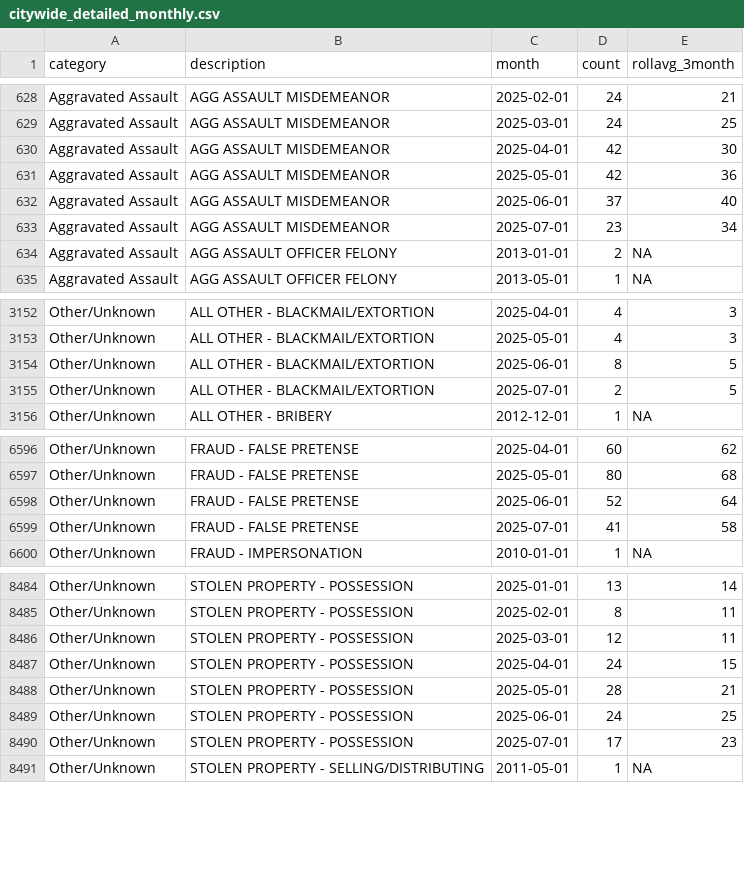
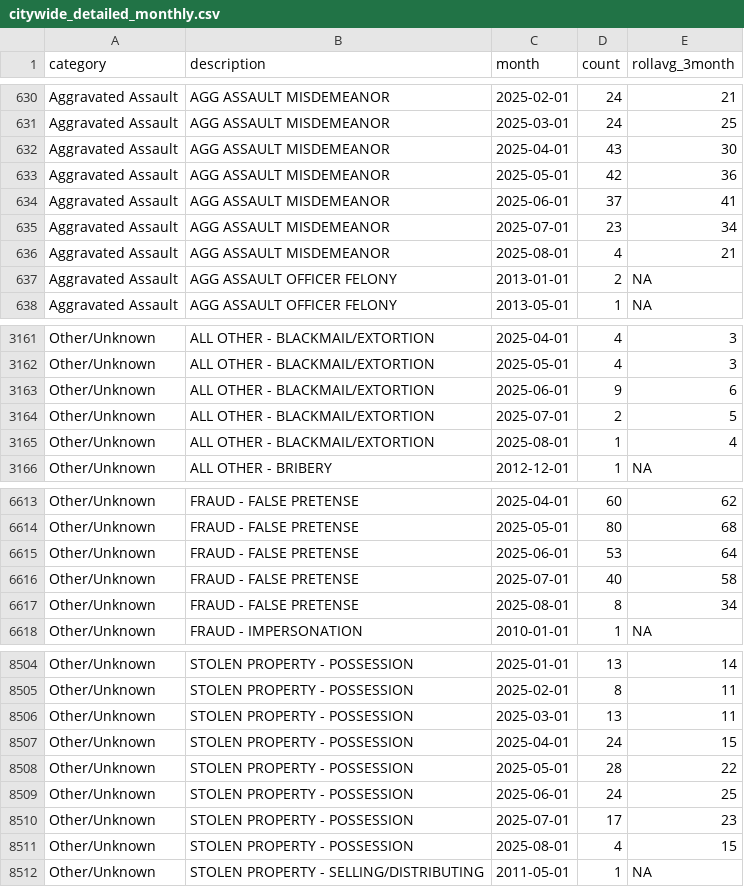
Before and after one commit to abcotvdata/safetytracker_fayetteville, a CSV file: data/output/monthly/citywide_detailed_monthly.csv, drawn as a sheet; only a part is shown, gaps mark what is left out; the diff covers the shown part only.

Commit message:
New crime data collected

```diff
--- a/data/output/monthly/citywide_detailed_monthly.csv
+++ b/data/output/monthly/citywide_detailed_monthly.csv
@@ -629,6 +631,7 @@ Aggravated Assault,AGG ASSAULT MISDEMEANOR,2025-02-01,24,21
 Aggravated Assault,AGG ASSAULT MISDEMEANOR,2025-03-01,24,25
-Aggravated Assault,AGG ASSAULT MISDEMEANOR,2025-04-01,42,30
+Aggravated Assault,AGG ASSAULT MISDEMEANOR,2025-04-01,43,30
 Aggravated Assault,AGG ASSAULT MISDEMEANOR,2025-05-01,42,36
-Aggravated Assault,AGG ASSAULT MISDEMEANOR,2025-06-01,37,40
+Aggravated Assault,AGG ASSAULT MISDEMEANOR,2025-06-01,37,41
 Aggravated Assault,AGG ASSAULT MISDEMEANOR,2025-07-01,23,34
+Aggravated Assault,AGG ASSAULT MISDEMEANOR,2025-08-01,4,21
 Aggravated Assault,AGG ASSAULT OFFICER FELONY,2013-01-01,2,NA
@@ -3153,4 +3162,5 @@ Other/Unknown,ALL OTHER - BLACKMAIL/EXTORTION,2025-04-01,4,3
 Other/Unknown,ALL OTHER - BLACKMAIL/EXTORTION,2025-05-01,4,3
-Other/Unknown,ALL OTHER - BLACKMAIL/EXTORTION,2025-06-01,8,5
+Other/Unknown,ALL OTHER - BLACKMAIL/EXTORTION,2025-06-01,9,6
 Other/Unknown,ALL OTHER - BLACKMAIL/EXTORTION,2025-07-01,2,5
+Other/Unknown,ALL OTHER - BLACKMAIL/EXTORTION,2025-08-01,1,4
 Other/Unknown,ALL OTHER - BRIBERY,2012-12-01,1,NA
@@ -6597,4 +6614,5 @@ Other/Unknown,FRAUD - FALSE PRETENSE,2025-04-01,60,62
 Other/Unknown,FRAUD - FALSE PRETENSE,2025-05-01,80,68
-Other/Unknown,FRAUD - FALSE PRETENSE,2025-06-01,52,64
-Other/Unknown,FRAUD - FALSE PRETENSE,2025-07-01,41,58
+Other/Unknown,FRAUD - FALSE PRETENSE,2025-06-01,53,64
+Other/Unknown,FRAUD - FALSE PRETENSE,2025-07-01,40,58
+Other/Unknown,FRAUD - FALSE PRETENSE,2025-08-01,8,34
 Other/Unknown,FRAUD - IMPERSONATION,2010-01-01,1,NA
@@ -8485,7 +8505,8 @@ Other/Unknown,STOLEN PROPERTY - POSSESSION,2025-01-01,13,14
 Other/Unknown,STOLEN PROPERTY - POSSESSION,2025-02-01,8,11
-Other/Unknown,STOLEN PROPERTY - POSSESSION,2025-03-01,12,11
+Other/Unknown,STOLEN PROPERTY - POSSESSION,2025-03-01,13,11
 Other/Unknown,STOLEN PROPERTY - POSSESSION,2025-04-01,24,15
-Other/Unknown,STOLEN PROPERTY - POSSESSION,2025-05-01,28,21
+Other/Unknown,STOLEN PROPERTY - POSSESSION,2025-05-01,28,22
 Other/Unknown,STOLEN PROPERTY - POSSESSION,2025-06-01,24,25
 Other/Unknown,STOLEN PROPERTY - POSSESSION,2025-07-01,17,23
+Other/Unknown,STOLEN PROPERTY - POSSESSION,2025-08-01,4,15
 Other/Unknown,STOLEN PROPERTY - SELLING/DISTRIBUTING,2011-05-01,1,NA
```
Also changed, not shown: 20 added rows and 43 edited cells elsewhere in this file, data/output/districts/assaults_district.csv, data/output/districts/burglaries_district.csv, 37 other files.
